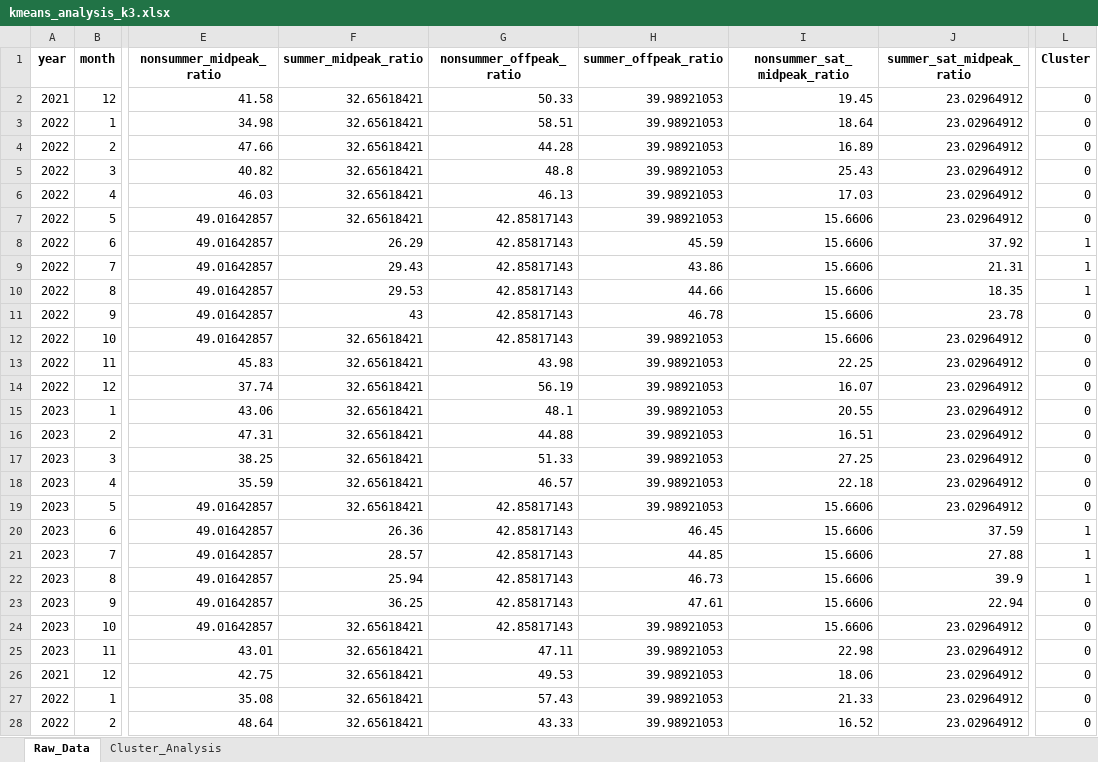
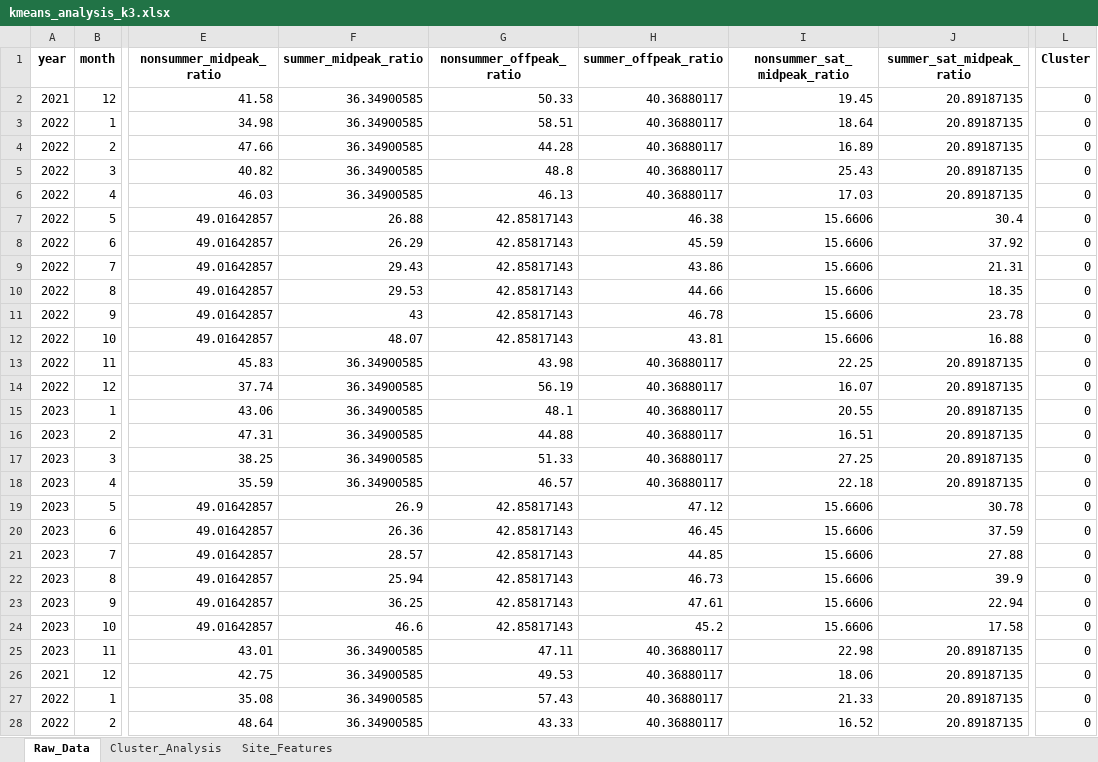
Before and after one commit to UJie87/MogooMVP, an Excel workbook: power_usage_plots/kmeans_analysis_k3.xlsx, sheet Raw_Data, drawn as a sheet; only a part is shown, gaps mark what is left out; values as stored, in another font and other column widths than the file's, no borders; the diff covers the shown part only; the diff names each change by its address in the sheet, - before the commit and + after, or states it on an @@ line.

```diff
--- a/power_usage_plots/kmeans_analysis_k3.xlsx (sheet Raw_Data)
+++ b/power_usage_plots/kmeans_analysis_k3.xlsx (sheet Raw_Data)
+sheet tab: Site_Features
-F2:F6 (summer_midpeak_ratio): 32.65618421
+F2:F6 (summer_midpeak_ratio): 36.34900585
-H2:H6 (summer_offpeak_ratio): 39.98921053
+H2:H6 (summer_offpeak_ratio): 40.36880117
-J2:J6 (summer_sat_midpeak_ratio): 23.02964912
+J2:J6 (summer_sat_midpeak_ratio): 20.89187135
-F7 (summer_midpeak_ratio): 32.65618421
+F7 (summer_midpeak_ratio): 26.88
-H7 (summer_offpeak_ratio): 39.98921053
+H7 (summer_offpeak_ratio): 46.38
-J7 (summer_sat_midpeak_ratio): 23.02964912
+J7 (summer_sat_midpeak_ratio): 30.4
-L8:L10 (Cluster): 1
+L8:L10 (Cluster): 0
-F12 (summer_midpeak_ratio): 32.65618421
+F12 (summer_midpeak_ratio): 48.07
-H12 (summer_offpeak_ratio): 39.98921053
+H12 (summer_offpeak_ratio): 43.81
-J12 (summer_sat_midpeak_ratio): 23.02964912
+J12 (summer_sat_midpeak_ratio): 16.88
-F13:F18 (summer_midpeak_ratio): 32.65618421
+F13:F18 (summer_midpeak_ratio): 36.34900585
-H13:H18 (summer_offpeak_ratio): 39.98921053
+H13:H18 (summer_offpeak_ratio): 40.36880117
-J13:J18 (summer_sat_midpeak_ratio): 23.02964912
+J13:J18 (summer_sat_midpeak_ratio): 20.89187135
-F19 (summer_midpeak_ratio): 32.65618421
+F19 (summer_midpeak_ratio): 26.9
-H19 (summer_offpeak_ratio): 39.98921053
+H19 (summer_offpeak_ratio): 47.12
-J19 (summer_sat_midpeak_ratio): 23.02964912
+J19 (summer_sat_midpeak_ratio): 30.78
-L20:L22 (Cluster): 1
+L20:L22 (Cluster): 0
-F24 (summer_midpeak_ratio): 32.65618421
+F24 (summer_midpeak_ratio): 46.6
-H24 (summer_offpeak_ratio): 39.98921053
+H24 (summer_offpeak_ratio): 45.2
-J24 (summer_sat_midpeak_ratio): 23.02964912
+J24 (summer_sat_midpeak_ratio): 17.58
-F25:F28 (summer_midpeak_ratio): 32.65618421
+F25:F28 (summer_midpeak_ratio): 36.34900585
-H25:H28 (summer_offpeak_ratio): 39.98921053
+H25:H28 (summer_offpeak_ratio): 40.36880117
-J25:J28 (summer_sat_midpeak_ratio): 23.02964912
+J25:J28 (summer_sat_midpeak_ratio): 20.89187135
```
Also changed, not shown: 1674 edited cells elsewhere in this sheet, sheet Cluster_Analysis, power_usage_plots/kmeans_analysis_k2_best.xlsx, power_usage_plots/kmeans_analysis_k4.xlsx, 18 other files.
